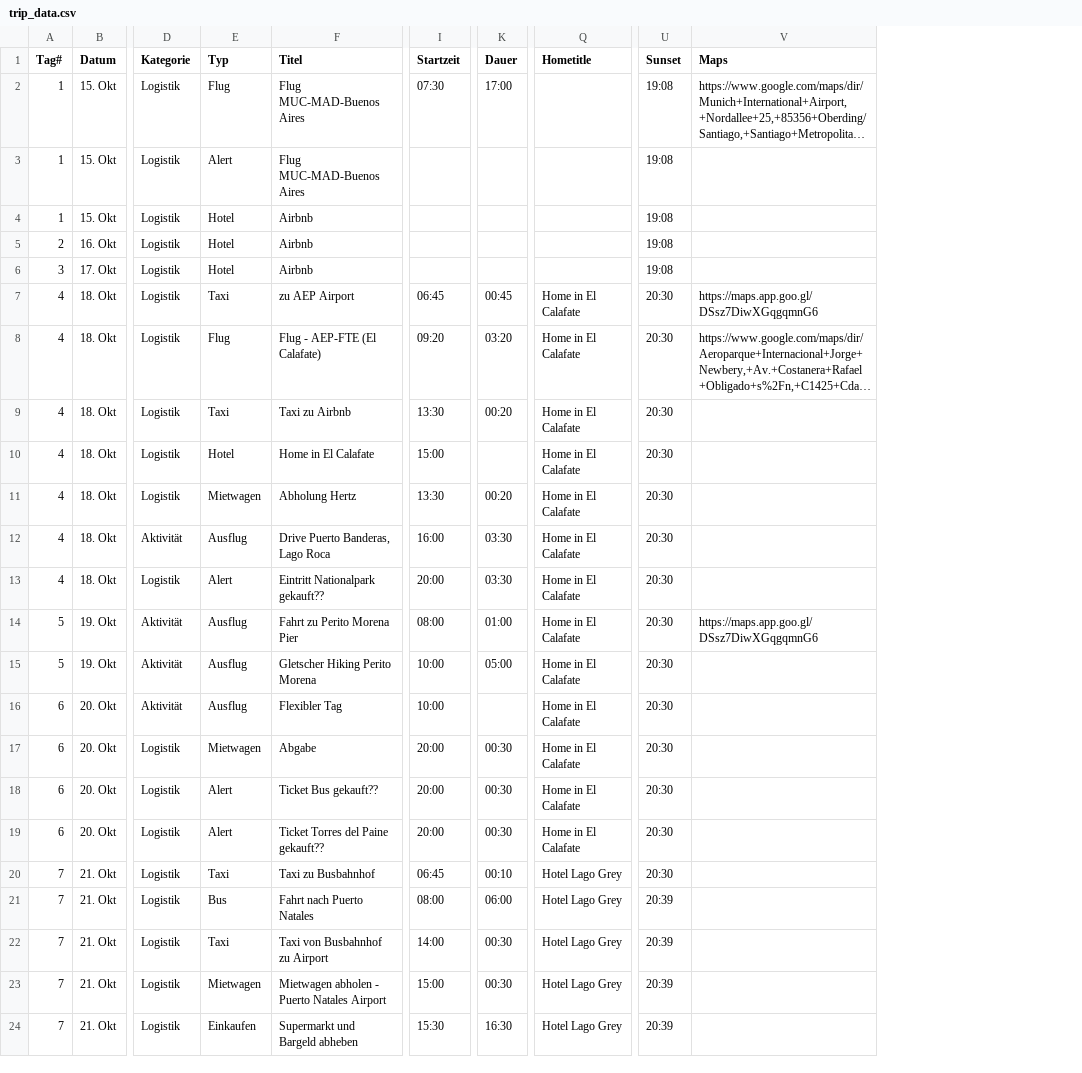
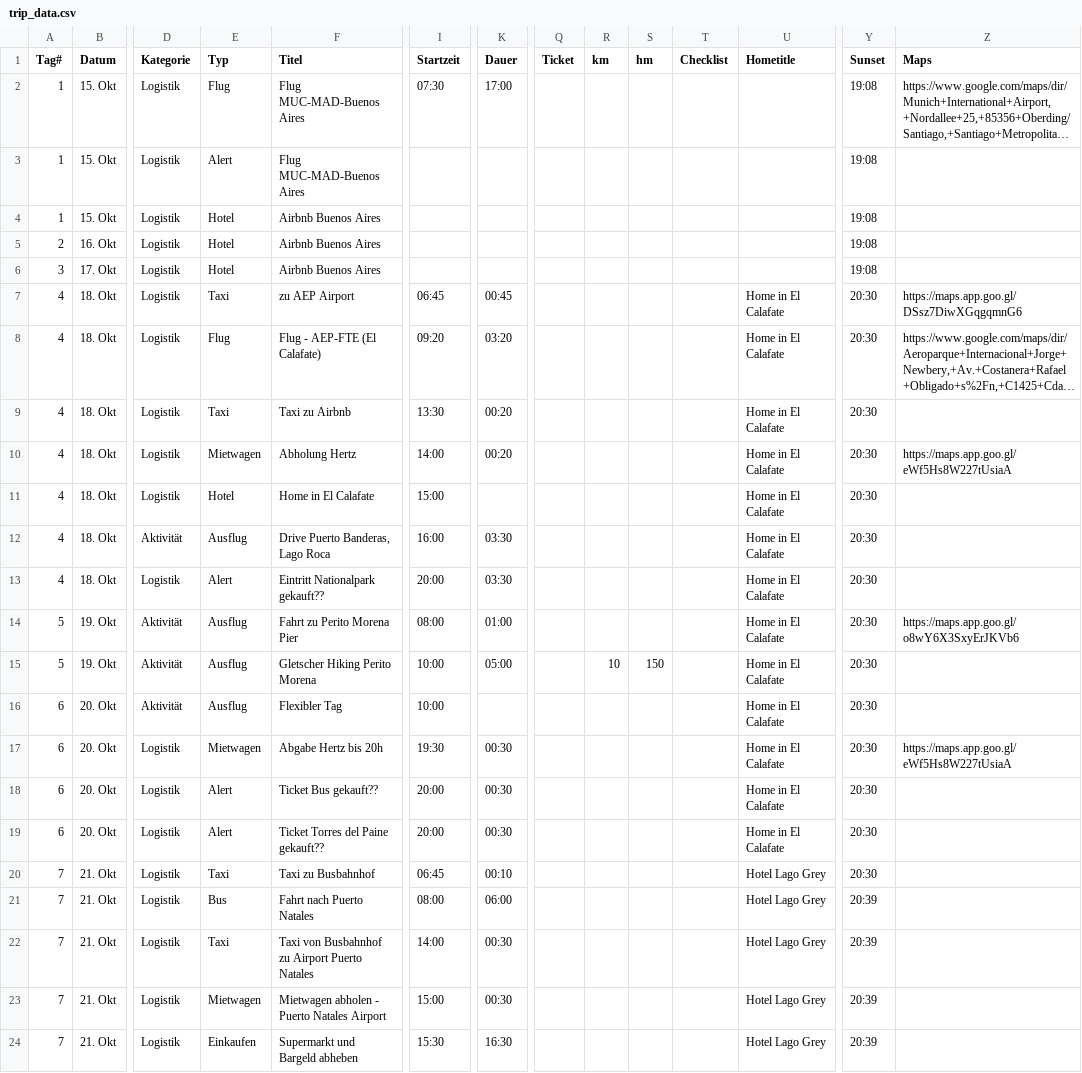
Before and after one commit to tripwaldo/patagonia, a CSV file: trip_data.csv, drawn as a sheet; only a part is shown, gaps mark what is left out; long unchanged cells end in …; removed rows and columns are numbered as before the commit, all else as after; rows hold the shown columns only; the diff names each change by its address in the sheet, - before the commit and + after, or states it on an @@ line.

Commit message:
Add files via upload

```diff
--- a/trip_data.csv
+++ b/trip_data.csv
+column Q (Ticket), empty
+column R (km), row 15: 10
+column S (hm), row 15: 150
+column T (Checklist), empty
-F4:F6 (Titel): Airbnb
+F4:F6 (Titel): Airbnb Buenos Aires
+row 10: 4 | 18. Okt | Logistik | Mietwagen | Abholung Hertz | 14:00 | 00:20 |  |  |  |  | Home in El Calafate | 20:30 | https://maps.app.goo.gl/eWf5Hs8W227tUsiaA
-row 11: 4 | 18. Okt | Logistik | Mietwagen | Abholung Hertz | 13:30 | 00:20 | Home in El Calafate | 20:30
-Z14 (Maps): https://maps.app.goo.gl/DSsz7DiwXGqgqmnG6
+Z14 (Maps): https://maps.app.goo.gl/o8wY6X3SxyErJKVb6
-F17 (Titel): Abgabe
+F17 (Titel): Abgabe Hertz bis 20h
-I17 (Startzeit): 20:00
+I17 (Startzeit): 19:30
-Z17 (Maps): (empty)
+Z17 (Maps): https://maps.app.goo.gl/eWf5Hs8W227tUsiaA
-F22 (Titel): Taxi von Busbahnhof zu Airport
+F22 (Titel): Taxi von Busbahnhof zu Airport Puerto Natales
```
